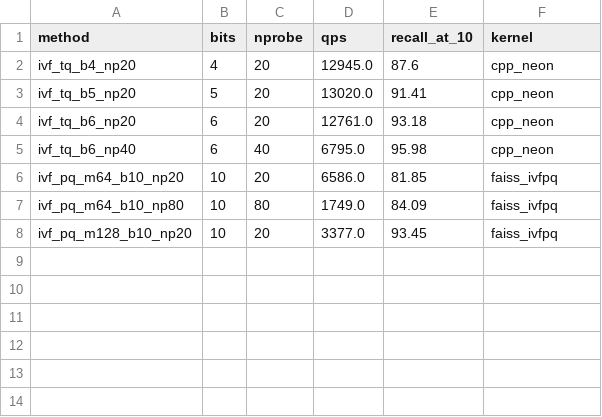
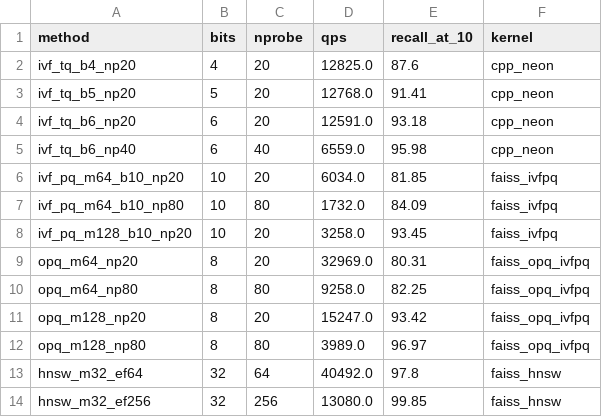
Before and after one commit to tarun-ks/turboquant_search, a CSV file: experiments/results/qps_benchmark_sift1m.csv, drawn as a sheet.

Commit message:
Extend QPS benchmark to cover all comparison methods same-run
Adds OPQ+IVF-PQ (m=64 and m=128, 8-bit) and FAISS HNSW M=32 to the
existing IVF-TQ / IVF-PQ benchmark, measured with the identical warmup
(5×1K) + timed (10×10K) protocol on the same machine and query set.
All IVF-family nprobe is set via faiss.ParameterSpace to correctly
propagate through IndexPreTransform wrappers.

Results (SIFT-1M, np=20 for IVF methods, ef=64/256 for HNSW):
  IVF-TQ  b=4 np=20   12,825 QPS  87.60%
  IVF-TQ  b=6 np=20   12,591 QPS  93.18%
  IVF-PQ  m=64  np=20  6,034 QPS  81.85%  (10-bit)
  IVF-PQ  m=128 np=20  3,258 QPS  93.45%  (10-bit)
  OPQ     m=64  np=20 32,969 QPS  80.31%  (8-bit)
  OPQ     m=128 np=20 15,247 QPS  93.42%  (8-bit)
  HNSW M=32 ef=64     40,492 QPS  97.80%
  HNSW M=32 ef=256    13,080 QPS  99.85%

```diff
--- a/experiments/results/qps_benchmark_sift1m.csv
+++ b/experiments/results/qps_benchmark_sift1m.csv
@@ -1,8 +1,14 @@
 method,bits,nprobe,qps,recall_at_10,kernel
-ivf_tq_b4_np20,4,20,12945.0,87.6,cpp_neon
-ivf_tq_b5_np20,5,20,13020.0,91.41,cpp_neon
-ivf_tq_b6_np20,6,20,12761.0,93.18,cpp_neon
-ivf_tq_b6_np40,6,40,6795.0,95.98,cpp_neon
-ivf_pq_m64_b10_np20,10,20,6586.0,81.85,faiss_ivfpq
-ivf_pq_m64_b10_np80,10,80,1749.0,84.09,faiss_ivfpq
-ivf_pq_m128_b10_np20,10,20,3377.0,93.45,faiss_ivfpq
+ivf_tq_b4_np20,4,20,12825.0,87.6,cpp_neon
+ivf_tq_b5_np20,5,20,12768.0,91.41,cpp_neon
+ivf_tq_b6_np20,6,20,12591.0,93.18,cpp_neon
+ivf_tq_b6_np40,6,40,6559.0,95.98,cpp_neon
+ivf_pq_m64_b10_np20,10,20,6034.0,81.85,faiss_ivfpq
+ivf_pq_m64_b10_np80,10,80,1732.0,84.09,faiss_ivfpq
+ivf_pq_m128_b10_np20,10,20,3258.0,93.45,faiss_ivfpq
+opq_m64_np20,8,20,32969.0,80.31,faiss_opq_ivfpq
+opq_m64_np80,8,80,9258.0,82.25,faiss_opq_ivfpq
+opq_m128_np20,8,20,15247.0,93.42,faiss_opq_ivfpq
+opq_m128_np80,8,80,3989.0,96.97,faiss_opq_ivfpq
+hnsw_m32_ef64,32,64,40492.0,97.8,faiss_hnsw
+hnsw_m32_ef256,32,256,13080.0,99.85,faiss_hnsw
```
Also changed, not shown: 1 other file.
